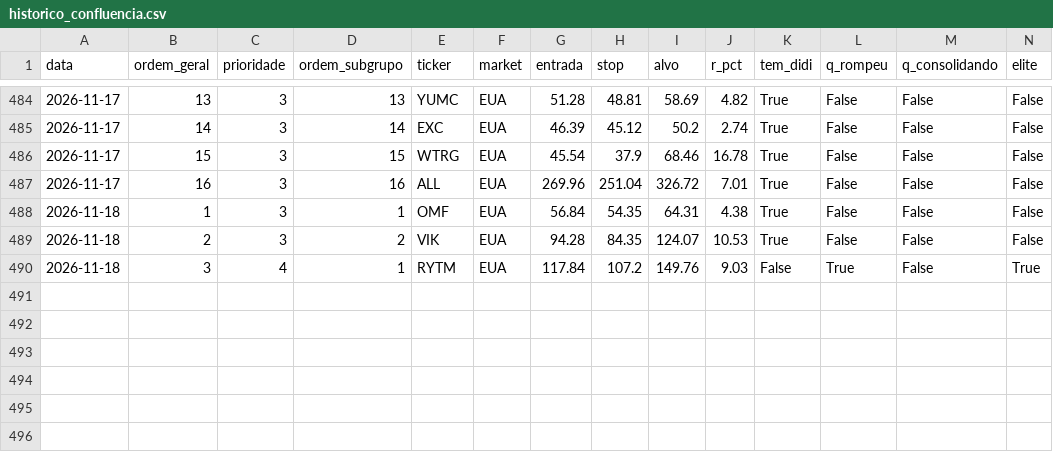
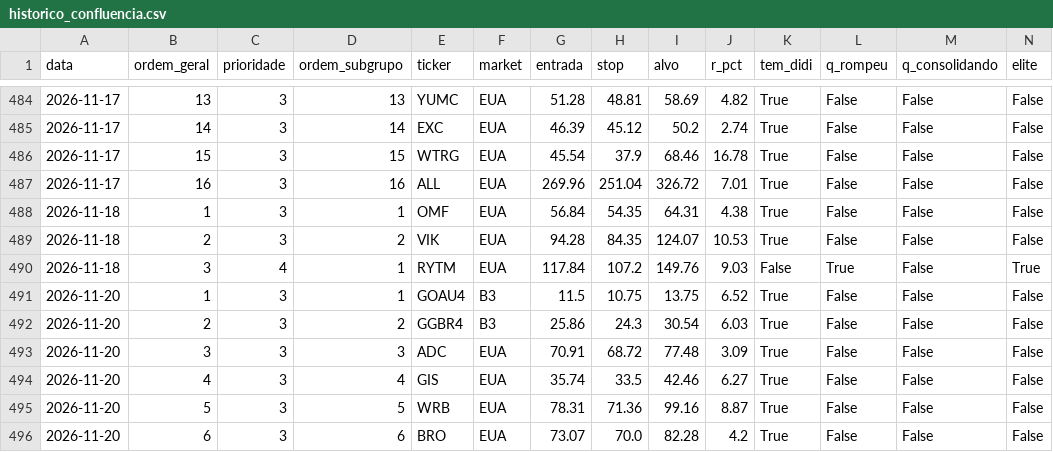
Before and after one commit to cassiocarvalho750-create/TradeDesk, a CSV file: historico_confluencia.csv, drawn as a sheet; only a part is shown, gaps mark what is left out; rows hold the shown columns only; the diff names each change by its address in the sheet, - before the commit and + after, or states it on an @@ line.

```diff
--- a/historico_confluencia.csv
+++ b/historico_confluencia.csv
+row 491: 2026-11-20 | 1 | 3 | 1 | GOAU4 | B3 | 11.5 | 10.75 | 13.75 | 6.52 | True | False | False | False
+row 492: 2026-11-20 | 2 | 3 | 2 | GGBR4 | B3 | 25.86 | 24.3 | 30.54 | 6.03 | True | False | False | False
+row 493: 2026-11-20 | 3 | 3 | 3 | ADC | EUA | 70.91 | 68.72 | 77.48 | 3.09 | True | False | False | False
+row 494: 2026-11-20 | 4 | 3 | 4 | GIS | EUA | 35.74 | 33.5 | 42.46 | 6.27 | True | False | False | False
+row 495: 2026-11-20 | 5 | 3 | 5 | WRB | EUA | 78.31 | 71.36 | 99.16 | 8.87 | True | False | False | False
+row 496: 2026-11-20 | 6 | 3 | 6 | BRO | EUA | 73.07 | 70.0 | 82.28 | 4.2 | True | False | False | False
```
Also changed, not shown: historico_pullback.csv, historico_sinais_didi.csv, 19 other files.
